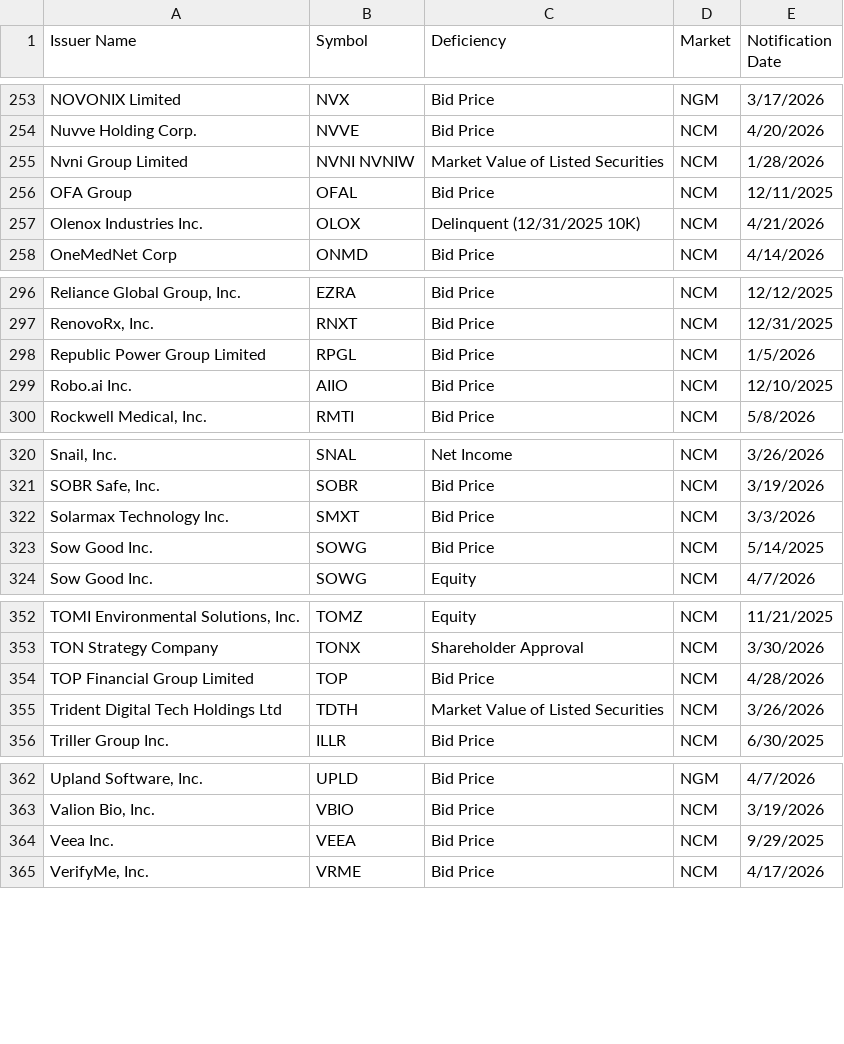
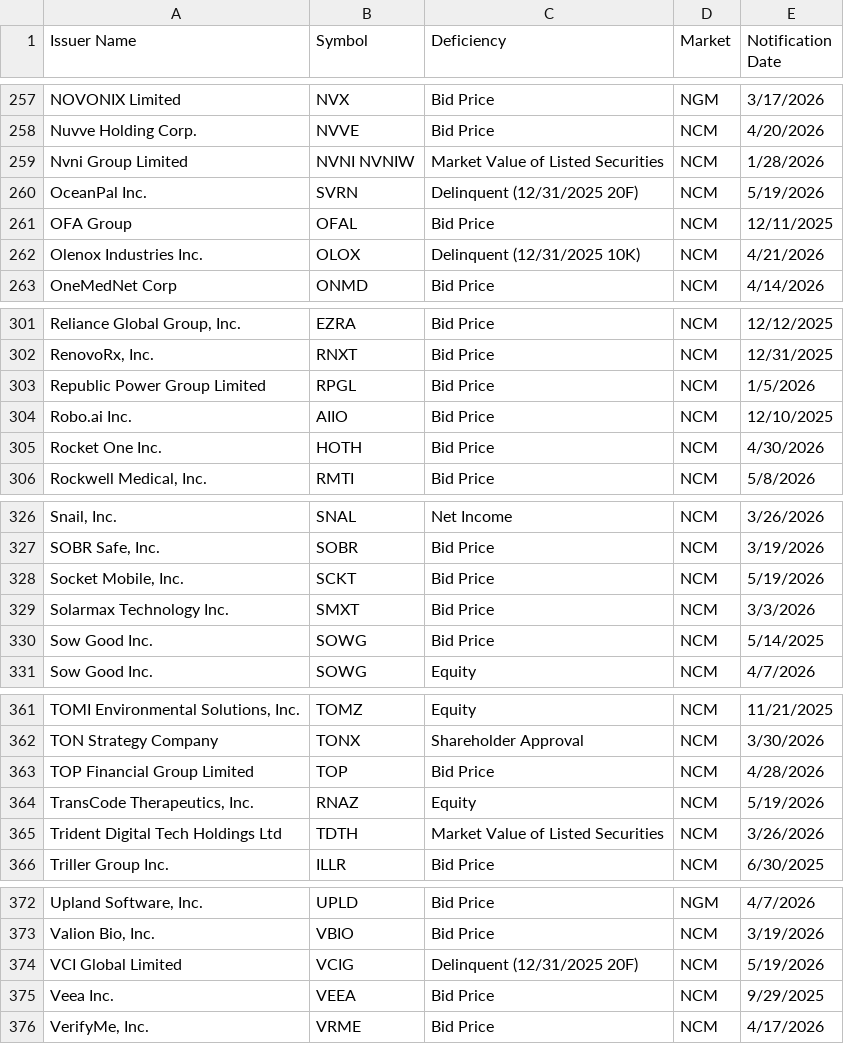
Before and after one commit to ieattokens/noncompliance, a CSV file: noncompliance.csv, drawn as a sheet; only a part is shown, gaps mark what is left out; the diff covers the shown part only.

```diff
--- a/noncompliance.csv
+++ b/noncompliance.csv
@@ -255,2 +259,3 @@
 "Nvni Group Limited","NVNI NVNIW","Market Value of Listed Securities","NCM","1/28/2026"
+"OceanPal Inc.","SVRN","Delinquent (12/31/2025 20F)","NCM","5/19/2026"
 "OFA Group","OFAL","Bid Price","NCM","12/11/2025"
@@ -299,2 +304,3 @@
 "Robo.ai Inc.","AIIO","Bid Price","NCM","12/10/2025"
+"Rocket One Inc.","HOTH","Bid Price","NCM","4/30/2026"
 "Rockwell Medical, Inc.","RMTI","Bid Price","NCM","5/8/2026"
@@ -321,2 +327,3 @@
 "SOBR Safe, Inc.","SOBR","Bid Price","NCM","3/19/2026"
+"Socket Mobile, Inc.","SCKT","Bid Price","NCM","5/19/2026"
 "Solarmax Technology Inc.","SMXT","Bid Price","NCM","3/3/2026"
@@ -354,2 +363,3 @@
 "TOP Financial Group Limited","TOP","Bid Price","NCM","4/28/2026"
+"TransCode Therapeutics, Inc.","RNAZ","Equity","NCM","5/19/2026"
 "Trident Digital Tech Holdings Ltd","TDTH","Market Value of Listed Securities","NCM","3/26/2026"
@@ -363,2 +373,3 @@
 "Valion Bio, Inc.","VBIO","Bid Price","NCM","3/19/2026"
+"VCI Global Limited","VCIG","Delinquent (12/31/2025 20F)","NCM","5/19/2026"
 "Veea Inc.","VEEA","Bid Price","NCM","9/29/2025"
```
Also changed, not shown: 10 added rows, 4 removed rows and 1 edited cell elsewhere in this file, 1 other file.
